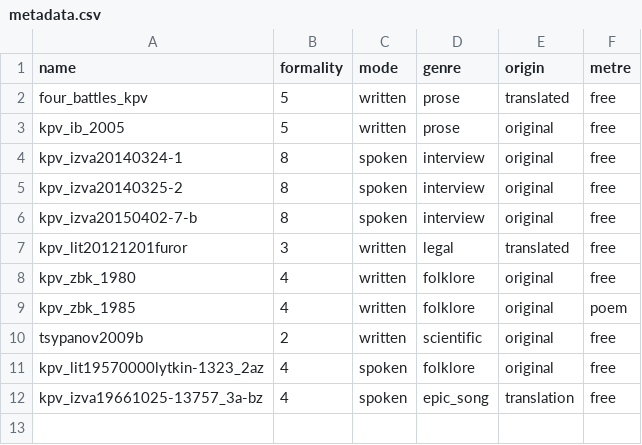
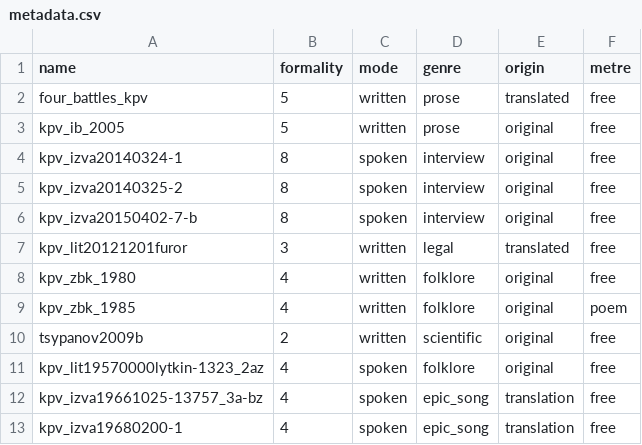
Before and after one commit to nikopartanen/freiburg20170125partanen, a CSV file: metadata.csv, drawn as a sheet; the diff names each change by its address in the sheet, - before the commit and + after, or states it on an @@ line.

Commit message:
added one epic song

```diff
--- a/metadata.csv
+++ b/metadata.csv
+row 13: kpv_izva19680200-1 | 4 | spoken | epic_song | translation | free
```
